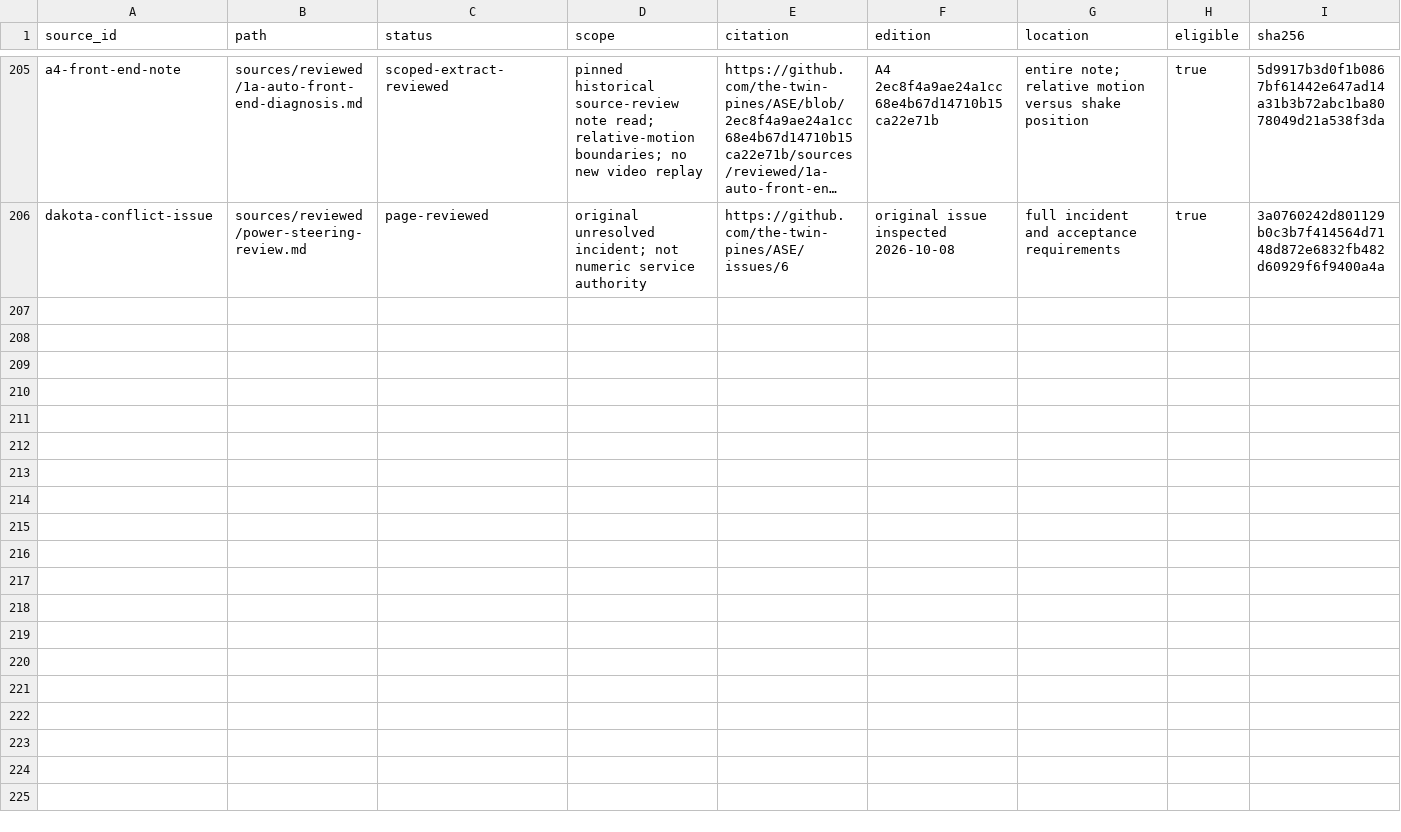
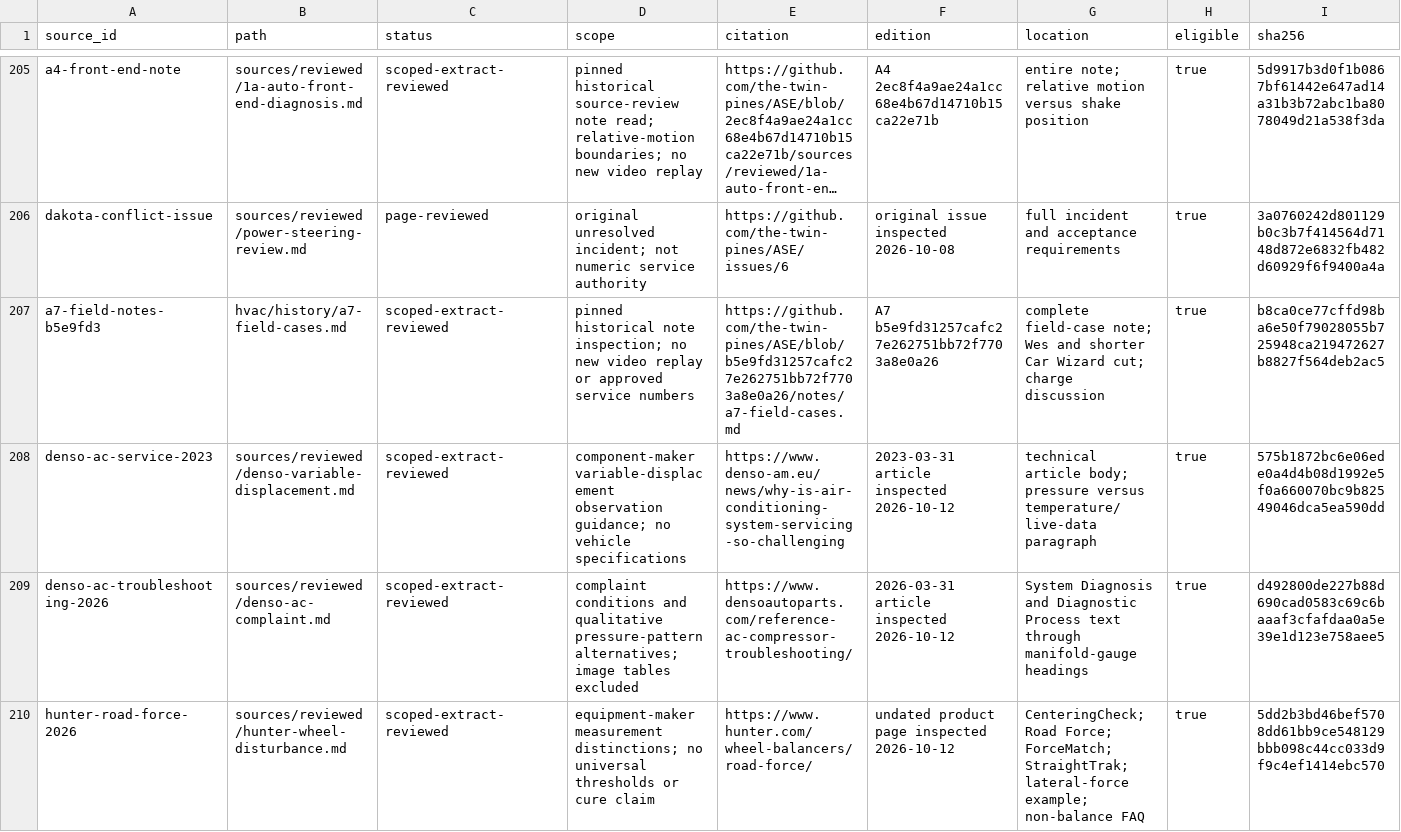
Before and after one commit to the-twin-pines/ASE, a TSV file: sources/catalog.tsv, drawn as a sheet; only a part is shown, gaps mark what is left out; long unchanged cells end in …; rows hold the shown columns only; the diff names each change by its address in the sheet, - before the commit and + after, or states it on an @@ line.

```diff
--- a/sources/catalog.tsv
+++ b/sources/catalog.tsv
+row 207: a7-field-notes-b5e9fd3 | hvac/history/a7-field-cases.md | scoped-extract-reviewed | pinned historical note inspection; no new video replay or approved service numbers | https://github.com/the-twin-pines/ASE/blob/b5e9fd31257cafc27e262751bb72f7703a8e0a26/notes/a7-field-cases.md | A7 b5e9fd31257cafc27e262751bb72f7703a8e0a26 | complete field-case note; Wes and shorter Car Wizard cut; charge discussion | true | b8ca0ce77cffd98ba6e50f79028055b725948ca219472627b8827f564deb2ac5
+row 208: denso-ac-service-2023 | sources/reviewed/denso-variable-displacement.md | scoped-extract-reviewed | component-maker variable-displacement observation guidance; no vehicle specifications | https://www.denso-am.eu/news/why-is-air-conditioning-system-servicing-so-challenging | 2023-03-31 article inspected 2026-10-12 | technical article body; pressure versus temperature/live-data paragraph | true | 575b1872bc6e06ede0a4d4b08d1992e5f0a660070bc9b82549046dca5ea590dd
+row 209: denso-ac-troubleshooting-2026 | sources/reviewed/denso-ac-complaint.md | scoped-extract-reviewed | complaint conditions and qualitative pressure-pattern alternatives; image tables excluded | https://www.densoautoparts.com/reference-ac-compressor-troubleshooting/ | 2026-03-31 article inspected 2026-10-12 | System Diagnosis and Diagnostic Process text through manifold-gauge headings | true | d492800de227b88d690cad0583c69c6baaaf3cfafdaa0a5e39e1d123e758aee5
+row 210: hunter-road-force-2026 | sources/reviewed/hunter-wheel-disturbance.md | scoped-extract-reviewed | equipment-maker measurement distinctions; no universal thresholds or cure claim | https://www.hunter.com/wheel-balancers/road-force/ | undated product page inspected 2026-10-12 | CenteringCheck; Road Force; ForceMatch; StraightTrak; lateral-force example; non-balance FAQ | true | 5dd2b3bd46bef5708dd61bb9ce548129bbb098c44cc033d9f9c4ef1414ebc570
```
Also changed, not shown: sources/passages.tsv, sources/reviews.tsv, 21 other files.
